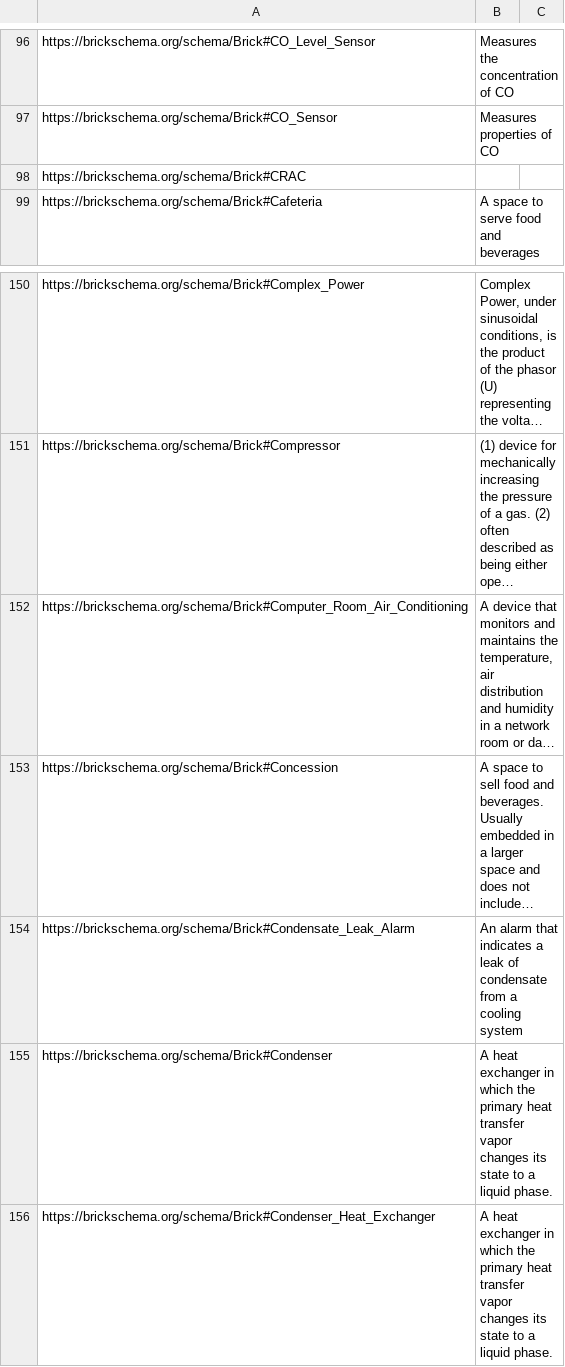
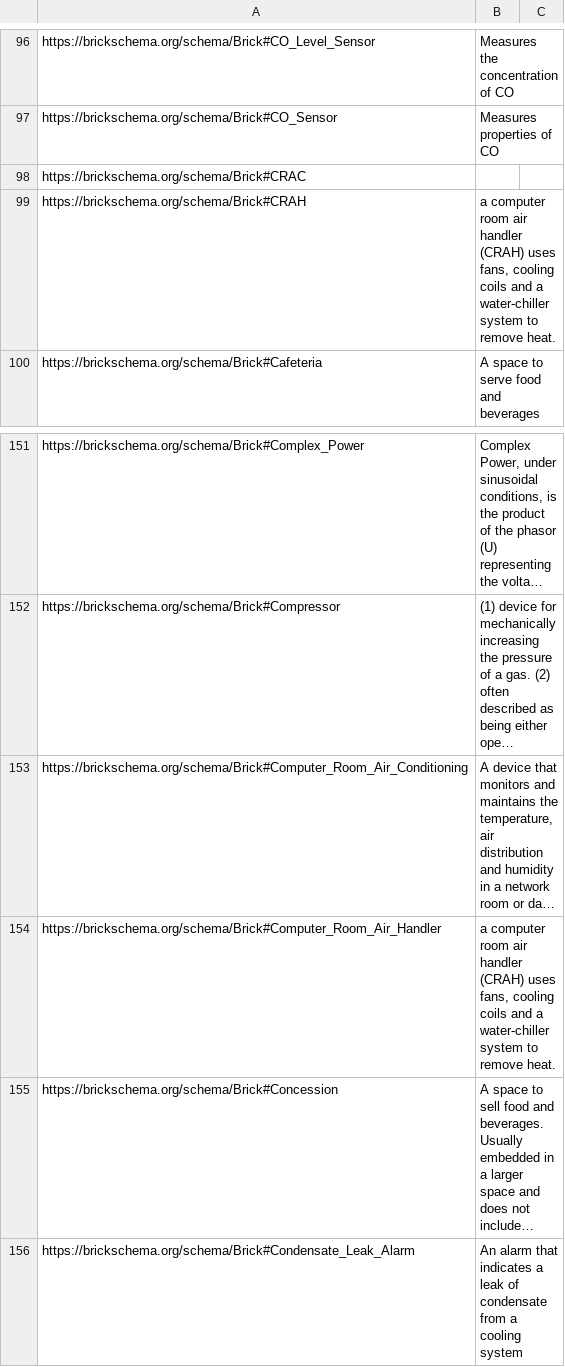
Before and after one commit to BrickSchema/Brick, a CSV file: bricksrc/definitions.csv, drawn as a sheet; only a part is shown, gaps mark what is left out; the shorter side is filled out with more unchanged rows; long unchanged cells end in …; the diff names each change by its address in the sheet, - before the commit and + after, or states it on an @@ line.

Commit message:
add CRAH

```diff
--- a/bricksrc/definitions.csv
+++ b/bricksrc/definitions.csv
+row 99: https://brickschema.org/schema/Brick#CRAH | a computer room air handler (CRAH) uses fans, cooling coils and a water-chiller system to remove heat.
+row 154: https://brickschema.org/schema/Brick#Computer_Room_Air_Handler | a computer room air handler (CRAH) uses fans, cooling coils and a water-chiller system to remove heat.
```
Also changed, not shown: 1 other file.
